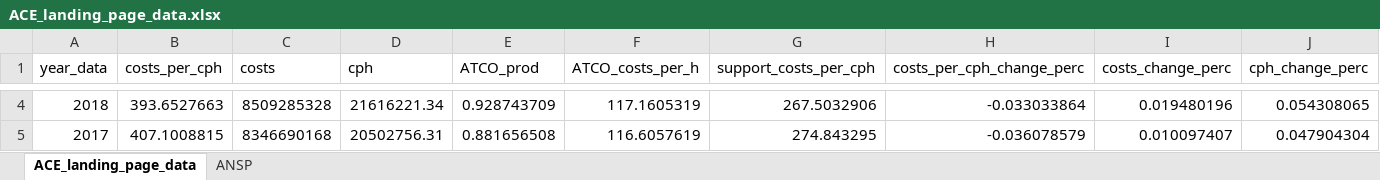
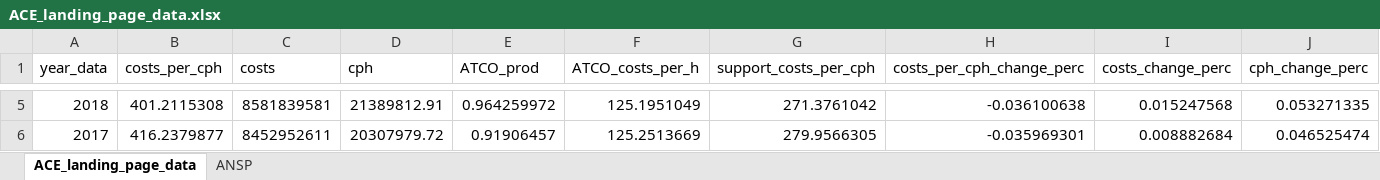
Before and after one commit to euctrl-pru/portal, an Excel workbook: content/economics/ACE_landing_page_data.xlsx, sheet ACE_landing_page_data, drawn as a sheet; only a part is shown, gaps mark what is left out; values as stored, in another font and other column widths than the file's, no borders; addresses are those after the commit; the diff covers the shown part only; the diff names each change by its address in the sheet, - before the commit and + after, or states it on an @@ line.

Commit message:
Updated ACE landing page with HLSR 2021 data

```diff
--- a/content/economics/ACE_landing_page_data.xlsx (sheet ACE_landing_page_data)
+++ b/content/economics/ACE_landing_page_data.xlsx (sheet ACE_landing_page_data)
-B5 (costs_per_cph): 393.6527663
+B5 (costs_per_cph): 401.2115308
-C5 (costs): 8509285328
+C5 (costs): 8581839581
-D5 (cph): 21616221.34
+D5 (cph): 21389812.91
-E5 (ATCO_prod): 0.928743709
+E5 (ATCO_prod): 0.964259972
-F5 (ATCO_costs_per_h): 117.1605319
+F5 (ATCO_costs_per_h): 125.1951049
-G5 (support_costs_per_cph): 267.5032906
+G5 (support_costs_per_cph): 271.3761042
-H5 (costs_per_cph_change_perc): -0.033033864
+H5 (costs_per_cph_change_perc): -0.036100638
-I5 (costs_change_perc): 0.019480196
+I5 (costs_change_perc): 0.015247568
-J5 (cph_change_perc): 0.054308065
+J5 (cph_change_perc): 0.053271335
-B6 (costs_per_cph): 407.1008815
+B6 (costs_per_cph): 416.2379877
-C6 (costs): 8346690168
+C6 (costs): 8452952611
-D6 (cph): 20502756.31
+D6 (cph): 20307979.72
-E6 (ATCO_prod): 0.881656508
+E6 (ATCO_prod): 0.91906457
-F6 (ATCO_costs_per_h): 116.6057619
+F6 (ATCO_costs_per_h): 125.2513669
-G6 (support_costs_per_cph): 274.843295
+G6 (support_costs_per_cph): 279.9566305
-H6 (costs_per_cph_change_perc): -0.036078579
+H6 (costs_per_cph_change_perc): -0.035969301
-I6 (costs_change_perc): 0.010097407
+I6 (costs_change_perc): 0.008882684
-J6 (cph_change_perc): 0.047904304
+J6 (cph_change_perc): 0.046525474
```
Also changed, not shown: 1 added row, 1 removed row and 52 edited cells elsewhere in this sheet, 2 other files.
